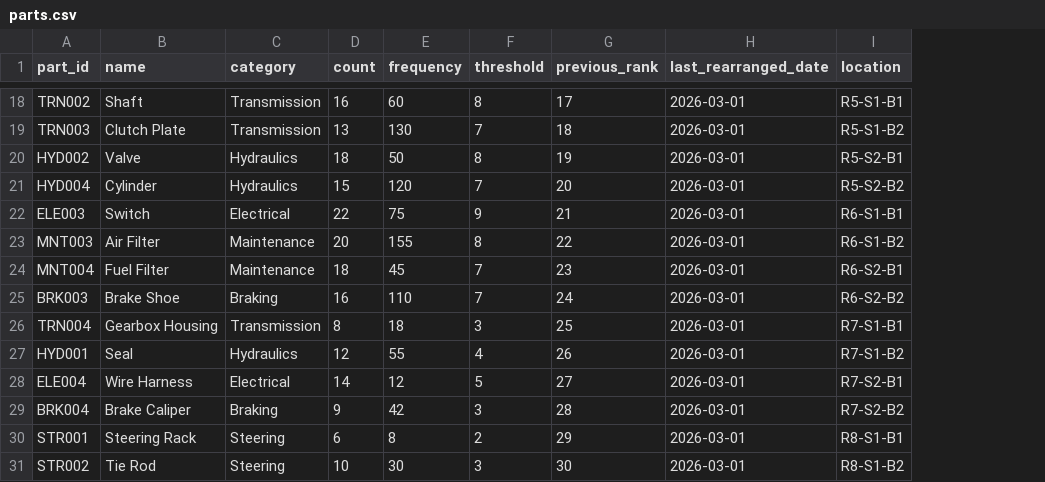
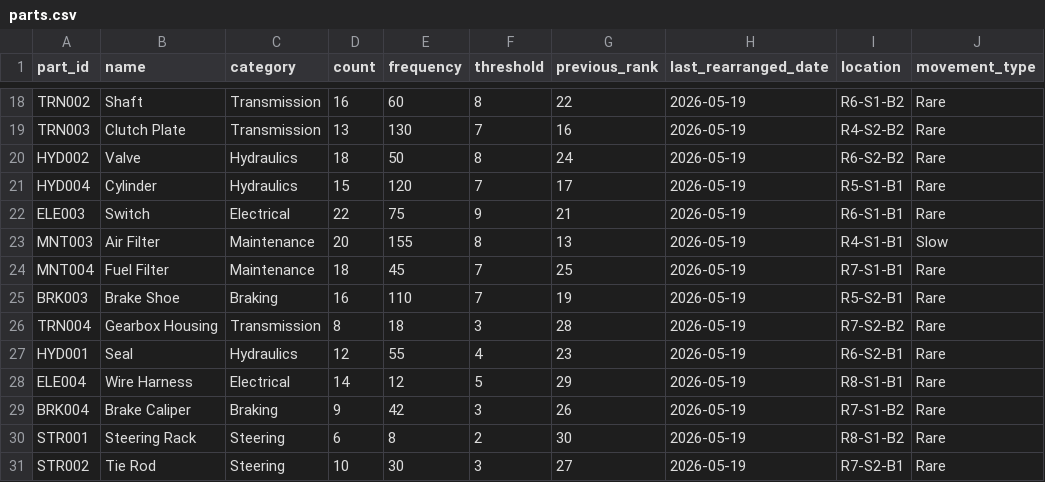
Before and after one commit to sunilraj180805/warehouse-management-system, a CSV file: data/parts.csv, drawn as a sheet; only a part is shown, gaps mark what is left out; the diff covers the shown part only; the diff names each change by its address in the sheet, - before the commit and + after, or states it on an @@ line.

```diff
--- a/data/parts.csv
+++ b/data/parts.csv
+column J (movement_type), rows 18-31: Rare | Rare | Rare | Rare | Rare | Slow | Rare | Rare | Rare | Rare | Rare | Rare | Rare | Rare
-G18 (previous_rank): 17
+G18 (previous_rank): 22
-H18:H31 (last_rearranged_date): 2026-03-01
+H18:H31 (last_rearranged_date): 2026-05-19
-I18 (location): R5-S1-B1
+I18 (location): R6-S1-B2
-G19 (previous_rank): 18
+G19 (previous_rank): 16
-I19 (location): R5-S1-B2
+I19 (location): R4-S2-B2
-G20 (previous_rank): 19
+G20 (previous_rank): 24
-I20 (location): R5-S2-B1
+I20 (location): R6-S2-B2
-G21 (previous_rank): 20
+G21 (previous_rank): 17
-I21 (location): R5-S2-B2
+I21 (location): R5-S1-B1
-G23 (previous_rank): 22
+G23 (previous_rank): 13
-I23 (location): R6-S1-B2
+I23 (location): R4-S1-B1
-G24 (previous_rank): 23
+G24 (previous_rank): 25
-I24 (location): R6-S2-B1
+I24 (location): R7-S1-B1
-G25 (previous_rank): 24
+G25 (previous_rank): 19
-I25 (location): R6-S2-B2
+I25 (location): R5-S2-B1
-G26 (previous_rank): 25
+G26 (previous_rank): 28
-I26 (location): R7-S1-B1
+I26 (location): R7-S2-B2
-G27 (previous_rank): 26
+G27 (previous_rank): 23
-I27 (location): R7-S1-B2
+I27 (location): R6-S2-B1
-G28 (previous_rank): 27
+G28 (previous_rank): 29
-I28 (location): R7-S2-B1
+I28 (location): R8-S1-B1
-G29 (previous_rank): 28
+G29 (previous_rank): 26
-I29 (location): R7-S2-B2
+I29 (location): R7-S1-B2
-G30 (previous_rank): 29
+G30 (previous_rank): 30
-I30 (location): R8-S1-B1
+I30 (location): R8-S1-B2
-G31 (previous_rank): 30
+G31 (previous_rank): 27
-I31 (location): R8-S1-B2
+I31 (location): R7-S2-B1
```
Also changed, not shown: 46 edited cells elsewhere in this file.
